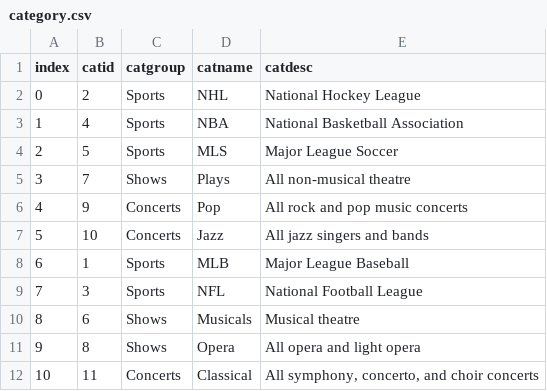
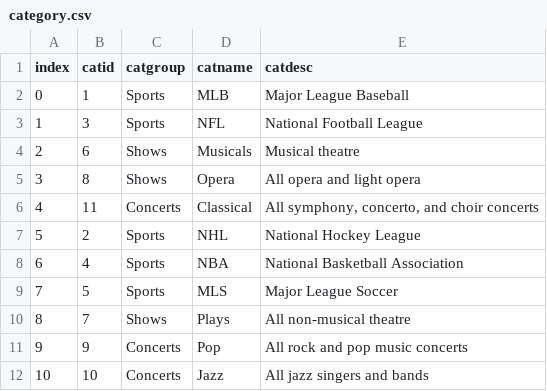
Before and after one commit to Muallim-ai/Final-Project---Group-4, a CSV file: notebooks/category.csv, drawn as a sheet.

```diff
--- a/notebooks/category.csv
+++ b/notebooks/category.csv
@@ -1,12 +1,12 @@
 "index","catid","catgroup","catname","catdesc"
-"0","2","Sports","NHL","National Hockey League"
-"1","4","Sports","NBA","National Basketball Association"
-"2","5","Sports","MLS","Major League Soccer"
-"3","7","Shows","Plays","All non-musical theatre"
-"4","9","Concerts","Pop","All rock and pop music concerts"
-"5","10","Concerts","Jazz","All jazz singers and bands"
-"6","1","Sports","MLB","Major League Baseball"
-"7","3","Sports","NFL","National Football League"
-"8","6","Shows","Musicals","Musical theatre"
-"9","8","Shows","Opera","All opera and light opera"
-"10","11","Concerts","Classical","All symphony, concerto, and choir concerts"
+"0","1","Sports","MLB","Major League Baseball"
+"1","3","Sports","NFL","National Football League"
+"2","6","Shows","Musicals","Musical theatre"
+"3","8","Shows","Opera","All opera and light opera"
+"4","11","Concerts","Classical","All symphony, concerto, and choir concerts"
+"5","2","Sports","NHL","National Hockey League"
+"6","4","Sports","NBA","National Basketball Association"
+"7","5","Sports","MLS","Major League Soccer"
+"8","7","Shows","Plays","All non-musical theatre"
+"9","9","Concerts","Pop","All rock and pop music concerts"
+"10","10","Concerts","Jazz","All jazz singers and bands"
```
Also changed, not shown: notebooks/date.csv, notebooks/ticket_prices.csv, 8 other files.
